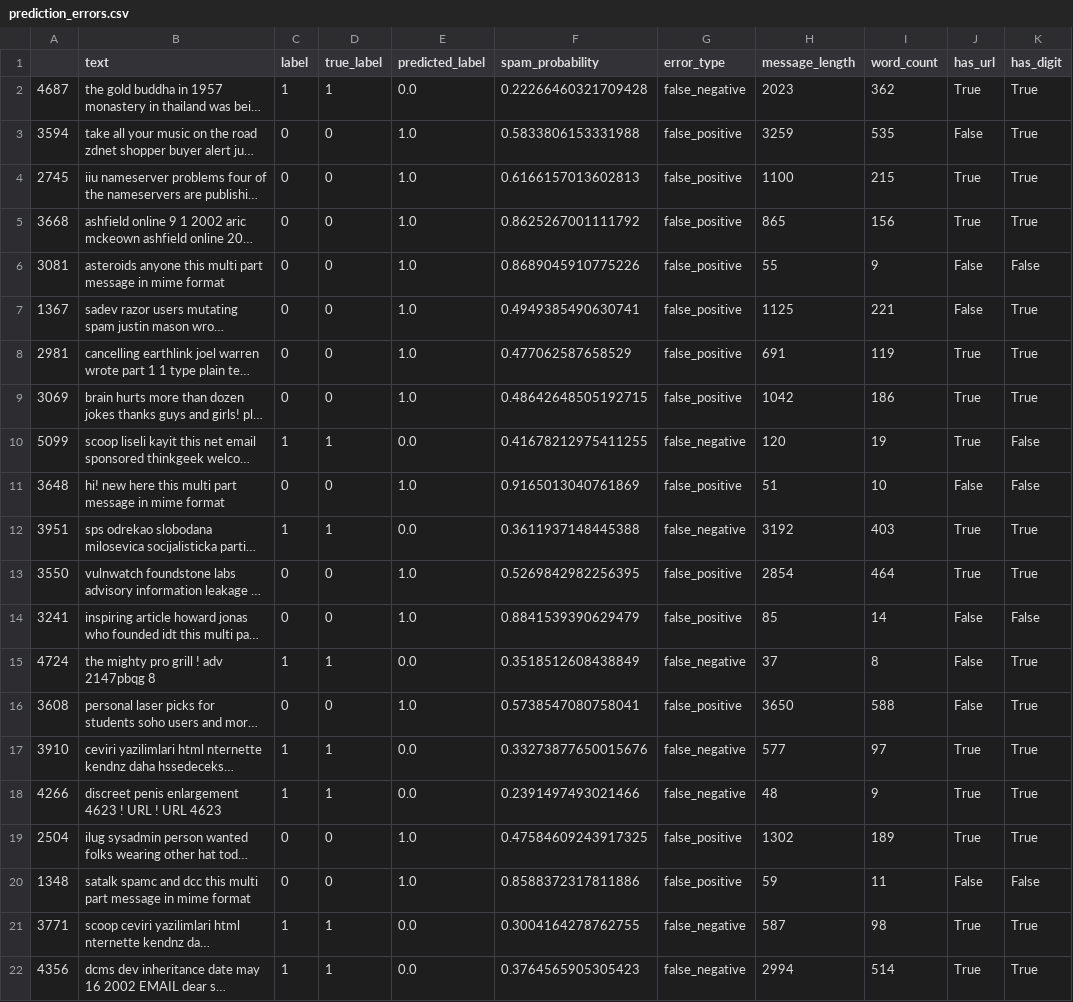
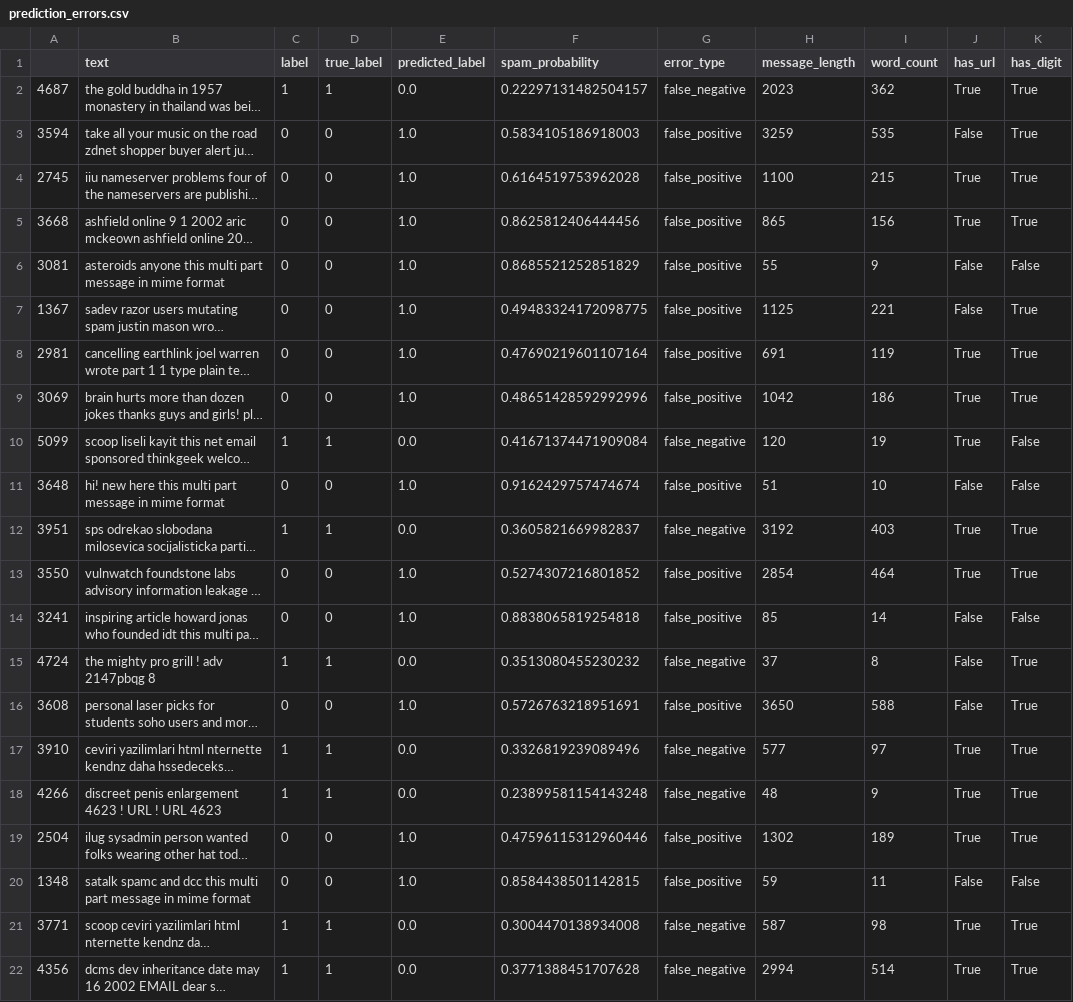
Before and after one commit to AIVIETNAM-AIO-TheHien/Spam-Detection, a CSV file: experiments/logistic_regression/runs/lr_c1_0_ng13_min2/error_analysis/prediction_errors.csv, drawn as a sheet; only a part is shown; long unchanged cells end in …; the diff names each change by its address in the sheet, - before the commit and + after, or states it on an @@ line.

```diff
--- a/experiments/logistic_regression/runs/lr_c1_0_ng13_min2/error_analysis/prediction_errors.csv
+++ b/experiments/logistic_regression/runs/lr_c1_0_ng13_min2/error_analysis/prediction_errors.csv
-F2 (spam_probability): 0.22266460321709428
+F2 (spam_probability): 0.22297131482504157
-F3 (spam_probability): 0.5833806153331988
+F3 (spam_probability): 0.5834105186918003
-F4 (spam_probability): 0.6166157013602813
+F4 (spam_probability): 0.6164519753962028
-F5 (spam_probability): 0.8625267001111792
+F5 (spam_probability): 0.8625812406444456
-F6 (spam_probability): 0.8689045910775226
+F6 (spam_probability): 0.8685521252851829
-F7 (spam_probability): 0.4949385490630741
+F7 (spam_probability): 0.49483324172098775
-F8 (spam_probability): 0.477062587658529
+F8 (spam_probability): 0.47690219601107164
-F9 (spam_probability): 0.48642648505192715
+F9 (spam_probability): 0.48651428592992996
-F10 (spam_probability): 0.41678212975411255
+F10 (spam_probability): 0.41671374471909084
-F11 (spam_probability): 0.9165013040761869
+F11 (spam_probability): 0.9162429757474674
-F12 (spam_probability): 0.3611937148445388
+F12 (spam_probability): 0.3605821669982837
-F13 (spam_probability): 0.5269842982256395
+F13 (spam_probability): 0.5274307216801852
-F14 (spam_probability): 0.8841539390629479
+F14 (spam_probability): 0.8838065819254818
-F15 (spam_probability): 0.3518512608438849
+F15 (spam_probability): 0.3513080455230232
-F16 (spam_probability): 0.5738547080758041
+F16 (spam_probability): 0.5726763218951691
-F17 (spam_probability): 0.33273877650015676
+F17 (spam_probability): 0.3326819239089496
-F18 (spam_probability): 0.2391497493021466
+F18 (spam_probability): 0.23899581154143248
-F19 (spam_probability): 0.47584609243917325
+F19 (spam_probability): 0.47596115312960446
-F20 (spam_probability): 0.8588372317811886
+F20 (spam_probability): 0.8584438501142815
-F21 (spam_probability): 0.3004164278762755
+F21 (spam_probability): 0.3004470138934008
-F22 (spam_probability): 0.3764565905305423
+F22 (spam_probability): 0.3771388451707628
```
Also changed, not shown: experiments/linear_svc/experiment_summary.csv, experiments/linear_svc/runs/svc_c0_5_ng12_min2/error_analysis/prediction_errors.csv, 42 other files.
